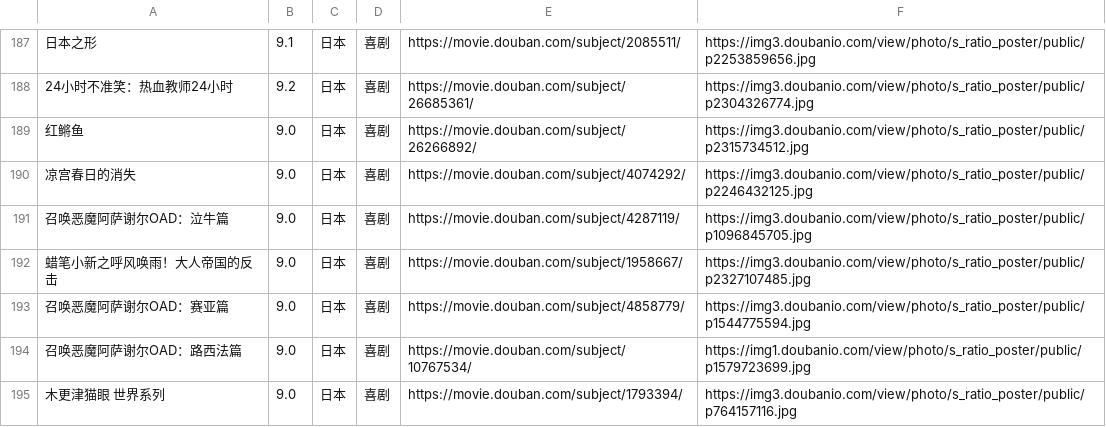
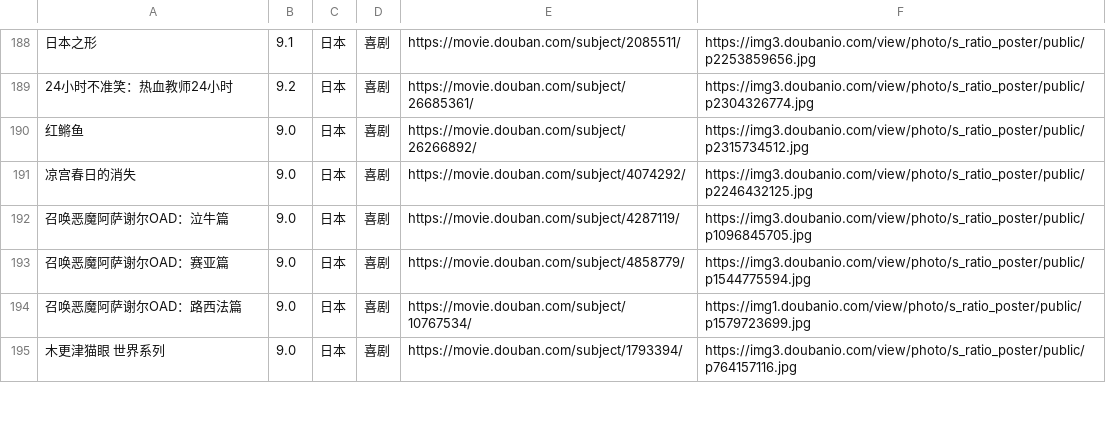
Before and after one commit to sethlsx/cn-python-foundation, a CSV file: best movie/movies.csv, drawn as a sheet; only a part is shown, gaps mark what is left out; removed rows and columns are numbered as before the commit, all else as after; the diff covers the shown part only; the diff names each change by its address in the sheet, - before the commit and + after, or states it on an @@ line.

```diff
--- a/best movie/movies.csv
+++ b/best movie/movies.csv
-row 192: 蜡笔小新之呼风唤雨！大人帝国的反击 | 9.0 | 日本 | 喜剧 | https://movie.douban.com/subject/1958667/ | https://img3.doubanio.com/view/photo/s_ratio_poster/public/p2327107485.jpg
```
Also changed, not shown: 2 added rows and 6 edited cells elsewhere in this file, 2 other files.
